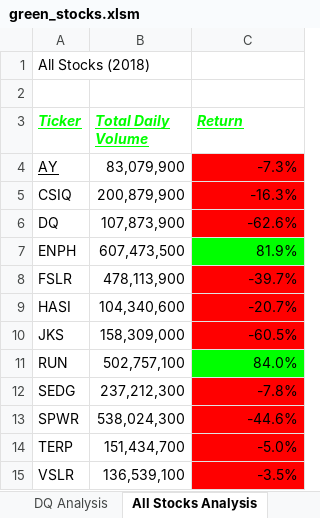
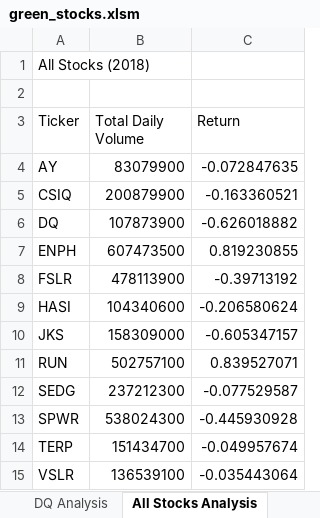
Before and after one commit to Arrosa123/Stock-analysis, an Excel workbook: green_stocks.xlsm, sheet All Stocks Analysis, drawn as a sheet; values as stored, in another font and other column widths than the file's, no borders; charts and pictures not drawn; the diff names each change by its address in the sheet, - before the commit and + after, or states it on an @@ line.

Commit message:
Add files via upload

```diff
--- a/green_stocks.xlsm (sheet All Stocks Analysis)
+++ b/green_stocks.xlsm (sheet All Stocks Analysis)
@@ A3:C3 bold: on → off, italic: on → off, underline: on → off, text colour: #00FF00 → black @@
-A4 underline: on
+A4 underline: off
-B4 (Total Daily Volume): 83,079,900
+B4 (Total Daily Volume): 83079900
-C4 (Return): -7.3%
+C4 (Return): -0.072847635
-C4:C6 fill: #FF0000
+C4:C6 fill: none
-B5 (Total Daily Volume): 200,879,900
+B5 (Total Daily Volume): 200879900
-C5 (Return): -16.3%
+C5 (Return): -0.163360521
-B6 (Total Daily Volume): 107,873,900
+B6 (Total Daily Volume): 107873900
-C6 (Return): -62.6%
+C6 (Return): -0.626018882
-B7 (Total Daily Volume): 607,473,500
+B7 (Total Daily Volume): 607473500
-C7 (Return): 81.9%
+C7 (Return): 0.819230855
-C7 fill: #00FF00
+C7 fill: none
-B8 (Total Daily Volume): 478,113,900
+B8 (Total Daily Volume): 478113900
-C8 (Return): -39.7%
+C8 (Return): -0.39713192
-C8:C10 fill: #FF0000
+C8:C10 fill: none
-B9 (Total Daily Volume): 104,340,600
+B9 (Total Daily Volume): 104340600
-C9 (Return): -20.7%
+C9 (Return): -0.206580624
-B10 (Total Daily Volume): 158,309,000
+B10 (Total Daily Volume): 158309000
-C10 (Return): -60.5%
+C10 (Return): -0.605347157
-B11 (Total Daily Volume): 502,757,100
+B11 (Total Daily Volume): 502757100
-C11 (Return): 84.0%
+C11 (Return): 0.839527071
-C11 fill: #00FF00
+C11 fill: none
-B12 (Total Daily Volume): 237,212,300
+B12 (Total Daily Volume): 237212300
-C12 (Return): -7.8%
+C12 (Return): -0.077529587
-C12:C15 fill: #FF0000
+C12:C15 fill: none
-B13 (Total Daily Volume): 538,024,300
+B13 (Total Daily Volume): 538024300
-C13 (Return): -44.6%
+C13 (Return): -0.445930928
-B14 (Total Daily Volume): 151,434,700
+B14 (Total Daily Volume): 151434700
-C14 (Return): -5.0%
+C14 (Return): -0.049957674
-B15 (Total Daily Volume): 136,539,100
+B15 (Total Daily Volume): 136539100
-C15 (Return): -3.5%
+C15 (Return): -0.035443064
```
Also changed, not shown: charts or pictures.
